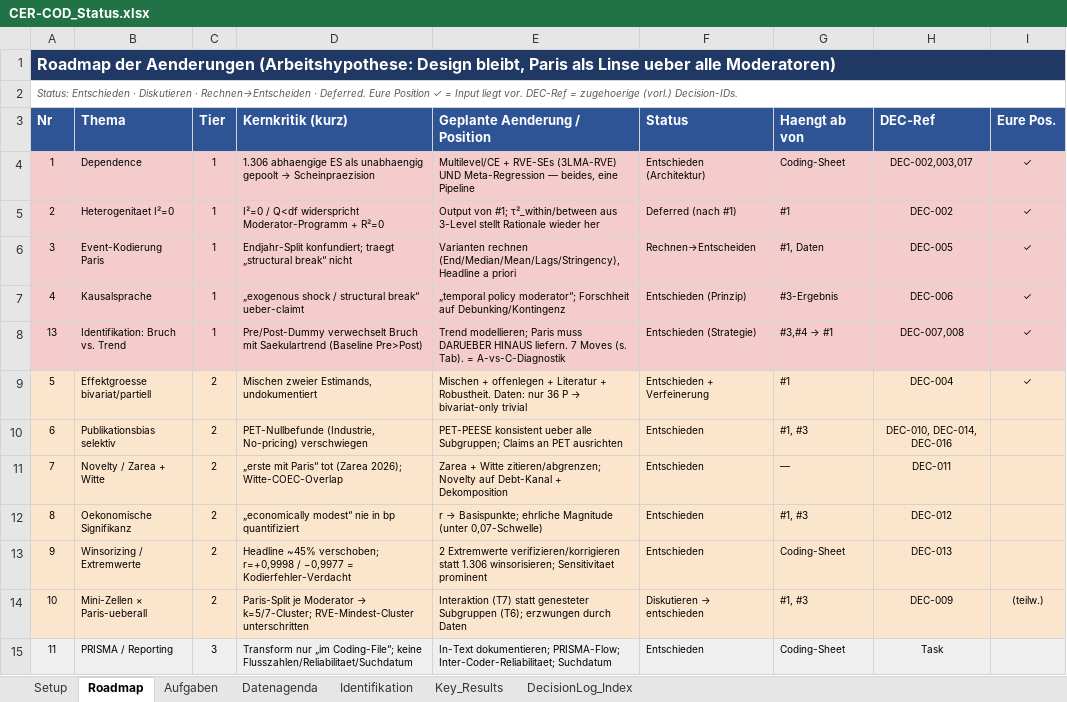
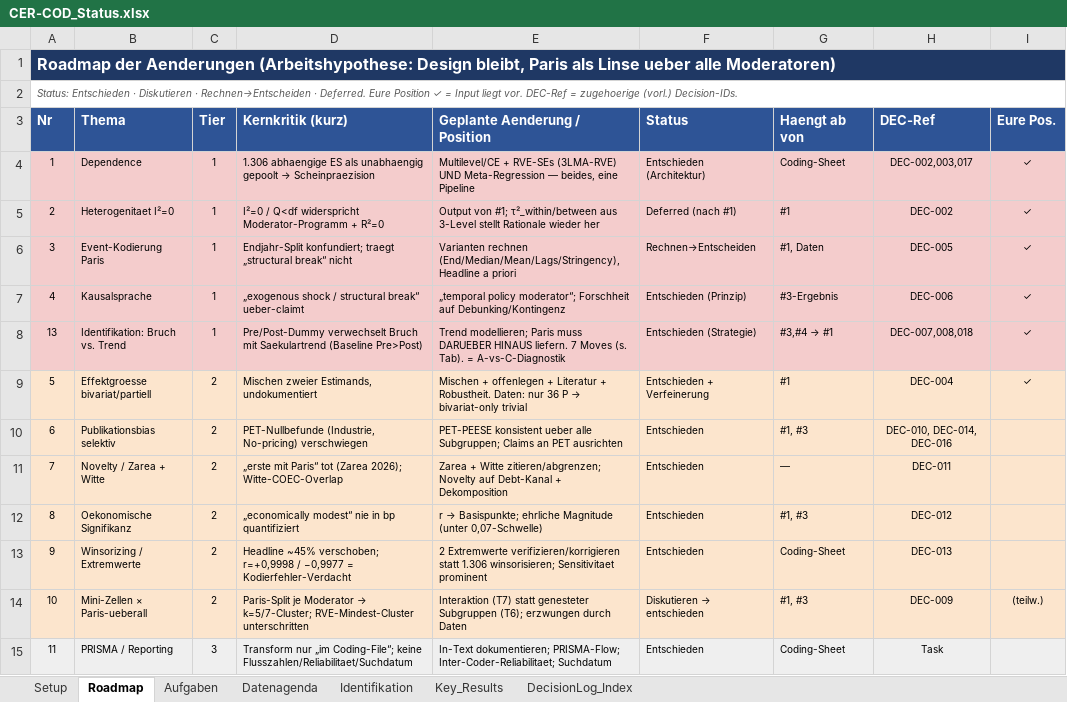
Before and after one commit to rwitte-wu-research/FOMA-CER-COD-Paris, an Excel workbook: docs/CER-COD_Status.xlsx, sheet Roadmap, drawn as a sheet; only a part is shown; values as stored, in another font and other column widths than the file's, no borders; the diff names each change by its address in the sheet, - before the commit and + after, or states it on an @@ line.

```diff
--- a/docs/CER-COD_Status.xlsx (sheet Roadmap)
+++ b/docs/CER-COD_Status.xlsx (sheet Roadmap)
-H8 (DEC-Ref): DEC-007,008
+H8 (DEC-Ref): DEC-007,008,018
```
Also changed, not shown: sheet DecisionLog_Index, sheet Aufgaben, sheet Setup, 5 other files.
